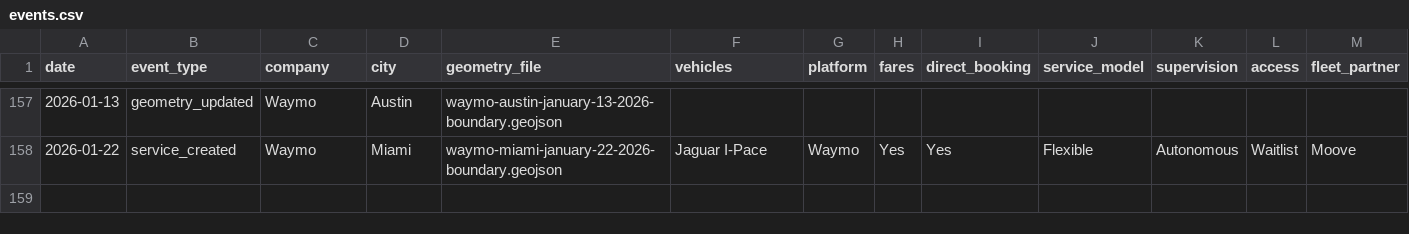
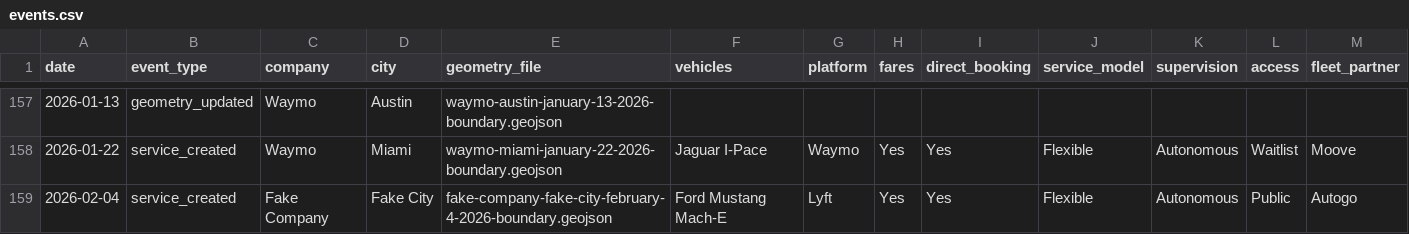
Before and after one commit to jacksonlester/av-map-data, a CSV file: events.csv, drawn as a sheet; only a part is shown, gaps mark what is left out; rows hold the shown columns only; the diff names each change by its address in the sheet, - before the commit and + after, or states it on an @@ line.

```diff
--- a/events.csv
+++ b/events.csv
+row 159: 2026-02-04 | service_created | Fake Company | Fake City | fake-company-fake-city-february-4-2026-boundary.geojson | Ford Mustang Mach-E | Lyft | Yes | Yes | Flexible | Autonomous | Public | Autogo
```
